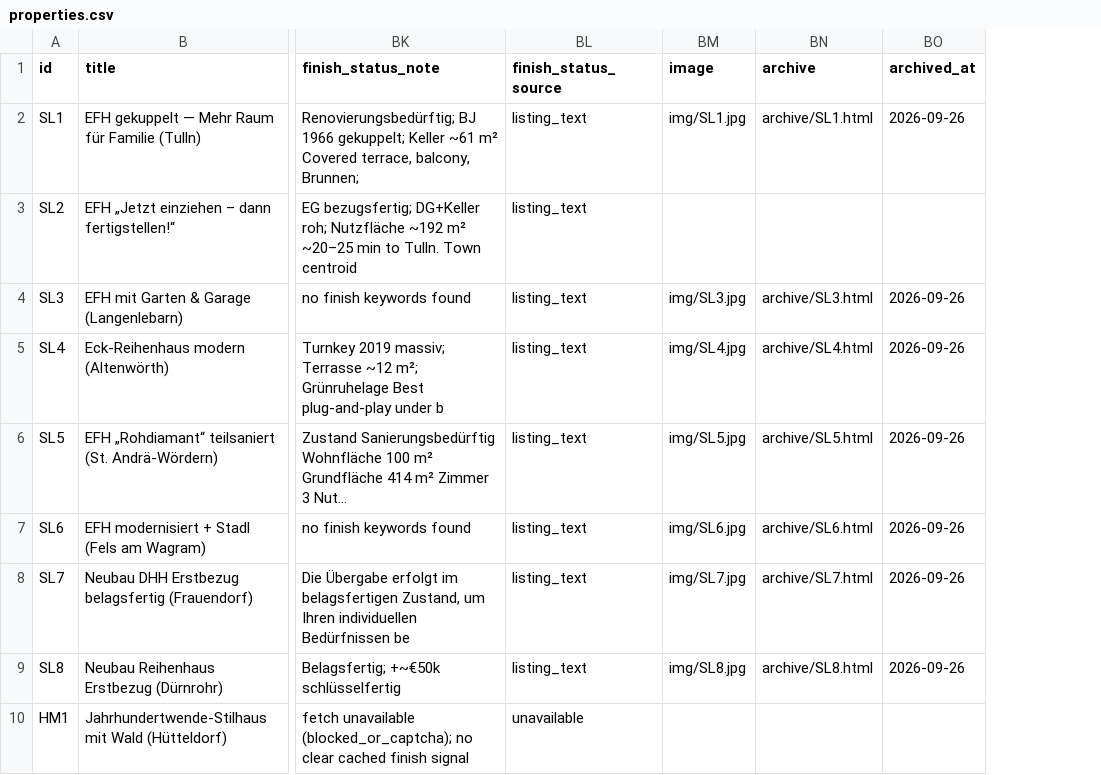
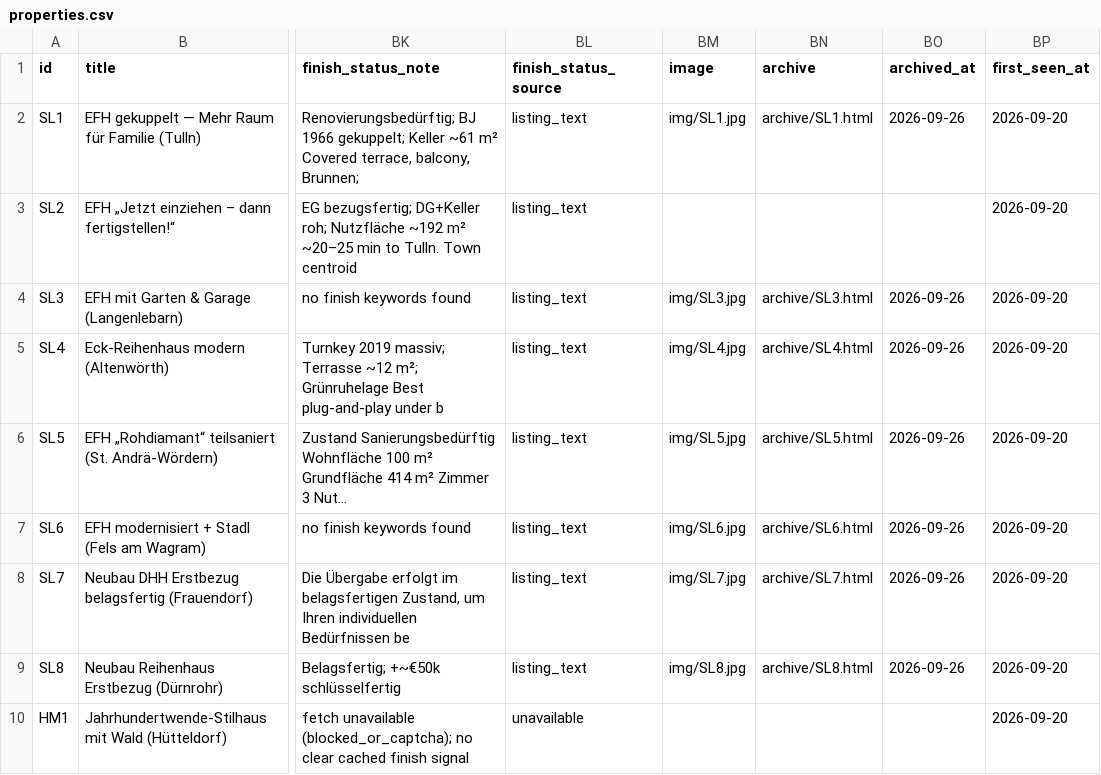
Before and after one commit to dmstacey/tulln-property-watch, a CSV file: properties.csv, drawn as a sheet; only a part is shown, gaps mark what is left out; the diff covers the shown part only; the diff names each change by its address in the sheet, - before the commit and + after, or states it on an @@ line.

```diff
--- a/properties.csv
+++ b/properties.csv
+column BP (first_seen_at), rows 2-10: all 2026-09-20
```
Also changed, not shown: 2 added rows and 6 edited cells elsewhere in this file, 24 other files.
